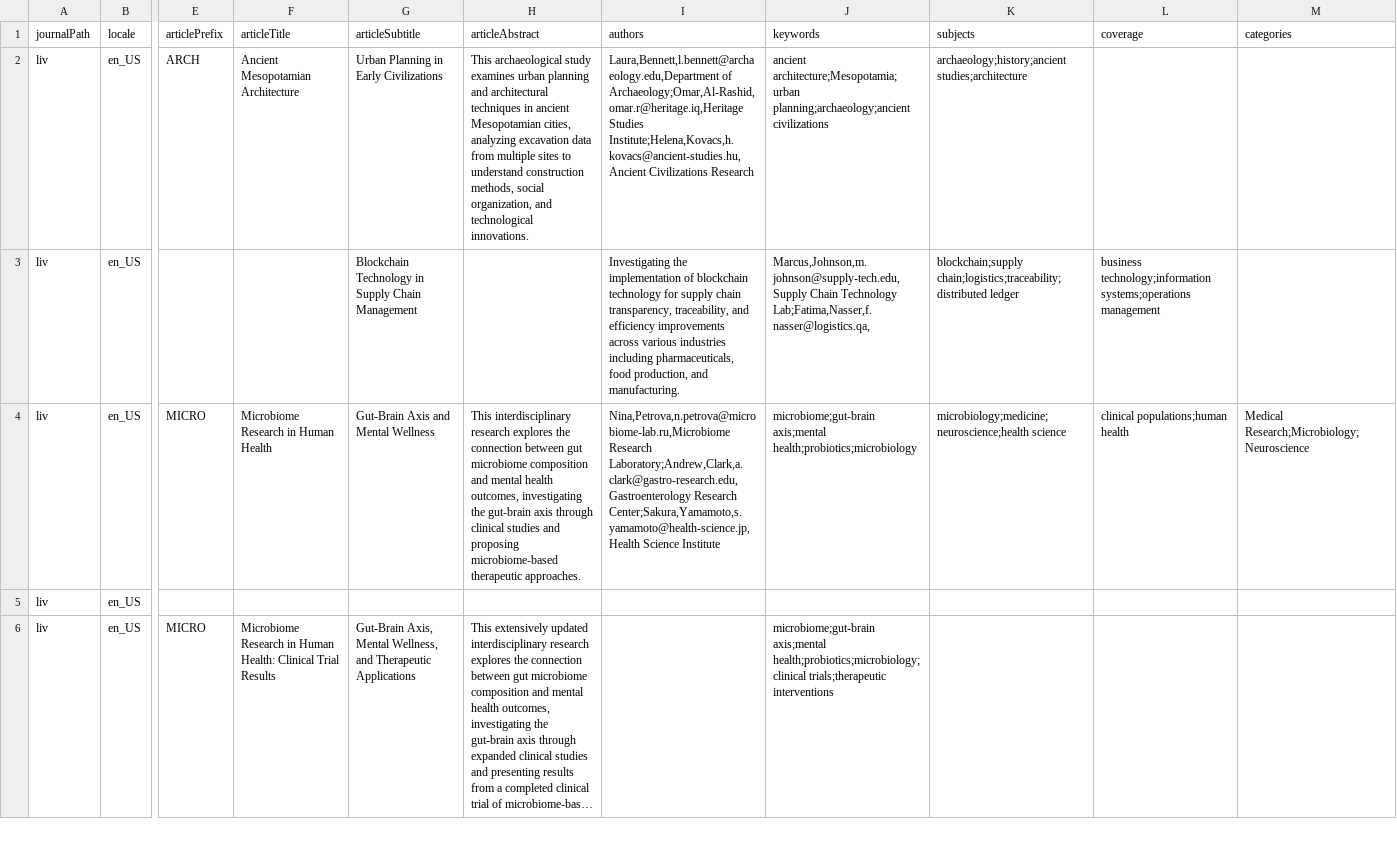
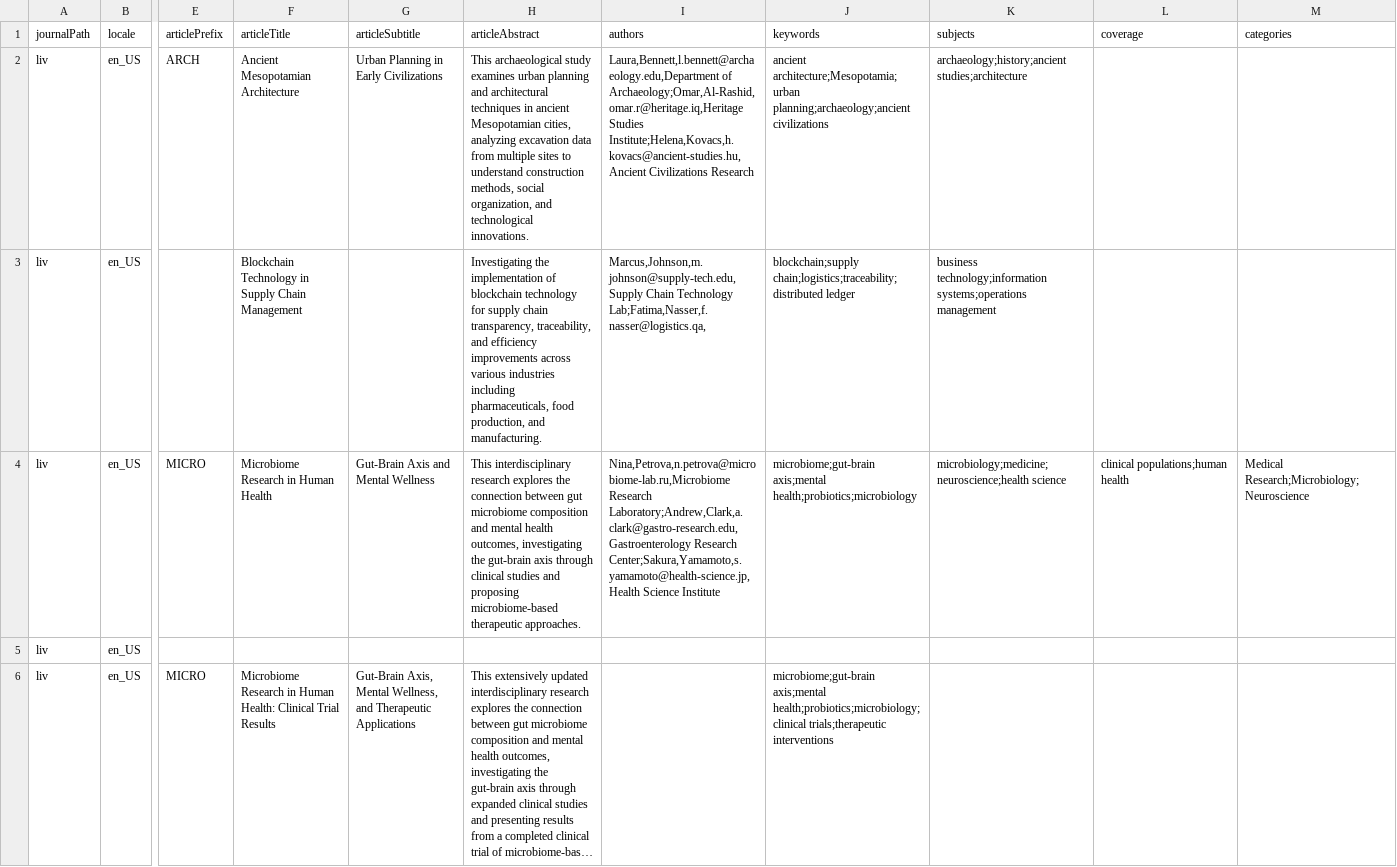
Before and after one commit to Godoy0722/ojs_csv_importexport, a CSV file: examples/issues/mixed_issues.csv, drawn as a sheet; only a part is shown, gaps mark what is left out; long unchanged cells end in …; the diff covers the shown part only; the diff names each change by its address in the sheet, - before the commit and + after, or states it on an @@ line.

```diff
--- a/examples/issues/mixed_issues.csv
+++ b/examples/issues/mixed_issues.csv
-F3 (articleTitle): (empty)
+F3 (articleTitle): Blockchain Technology in Supply Chain Management
-G3 (articleSubtitle): Blockchain Technology in Supply Chain Management
+G3 (articleSubtitle): (empty)
-H3 (articleAbstract): (empty)
+H3 (articleAbstract): Investigating the implementation of blockchain technology for supply chain transparency, traceability, and efficiency improvements across various industries including pharmaceuticals, food production, and manufacturing.
-I3 (authors): Investigating the implementation of blockchain technology for supply chain transparency, traceability, and efficiency improvements across various industries including pharmaceuticals, food production, and manufacturing.
+I3 (authors): Marcus,Johnson,m.johnson@supply-tech.edu,Supply Chain Technology Lab;Fatima,Nasser,f.nasser@logistics.qa,
-J3 (keywords): Marcus,Johnson,m.johnson@supply-tech.edu,Supply Chain Technology Lab;Fatima,Nasser,f.nasser@logistics.qa,
+J3 (keywords): blockchain;supply chain;logistics;traceability;distributed ledger
-K3 (subjects): blockchain;supply chain;logistics;traceability;distributed ledger
+K3 (subjects): business technology;information systems;operations management
-L3 (coverage): business technology;information systems;operations management
+L3 (coverage): (empty)
```
Also changed, not shown: 1 edited cell elsewhere in this file, examples/issues/single_version_issues.csv, 15 other files.
